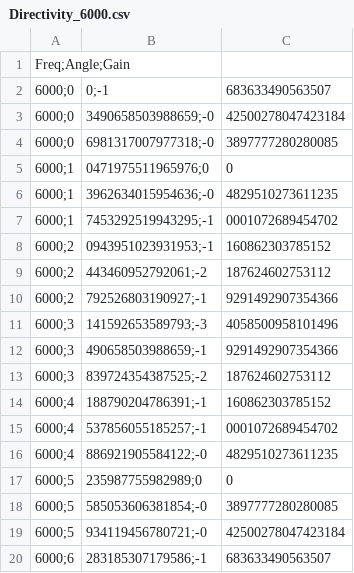
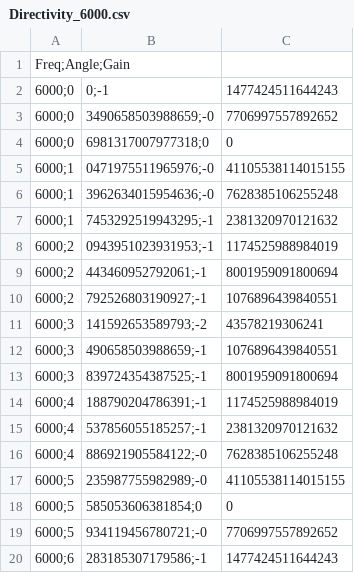
Before and after one commit to Jorgedltm/TFM, a CSV file: Jetson/directivies/CSV_files/Directivity_6000.csv, drawn as a sheet.

```diff
--- a/Jetson/directivies/CSV_files/Directivity_6000.csv
+++ b/Jetson/directivies/CSV_files/Directivity_6000.csv
@@ -1,20 +1,20 @@
 Freq;Angle;Gain
-6000;0,0;-1,683633490563507
-6000;0,3490658503988659;-0,42500278047423184
-6000;0,6981317007977318;-0,3897777280280085
-6000;1,0471975511965976;0,0
-6000;1,3962634015954636;-0,4829510273611235
-6000;1,7453292519943295;-1,0001072689454702
-6000;2,0943951023931953;-1,160862303785152
-6000;2,443460952792061;-2,187624602753112
-6000;2,792526803190927;-1,9291492907354366
-6000;3,141592653589793;-3,4058500958101496
-6000;3,490658503988659;-1,9291492907354366
-6000;3,839724354387525;-2,187624602753112
-6000;4,188790204786391;-1,160862303785152
-6000;4,537856055185257;-1,0001072689454702
-6000;4,886921905584122;-0,4829510273611235
-6000;5,235987755982989;0,0
-6000;5,585053606381854;-0,3897777280280085
-6000;5,934119456780721;-0,42500278047423184
-6000;6,283185307179586;-1,683633490563507
+6000;0,0;-1,1477424511644243
+6000;0,3490658503988659;-0,7706997557892652
+6000;0,6981317007977318;0,0
+6000;1,0471975511965976;-0,41105538114015155
+6000;1,3962634015954636;-0,7628385106255248
+6000;1,7453292519943295;-1,2381320970121632
+6000;2,0943951023931953;-1,1174525988984019
+6000;2,443460952792061;-1,8001959091800694
+6000;2,792526803190927;-1,1076896439840551
+6000;3,141592653589793;-2,43578219306241
+6000;3,490658503988659;-1,1076896439840551
+6000;3,839724354387525;-1,8001959091800694
+6000;4,188790204786391;-1,1174525988984019
+6000;4,537856055185257;-1,2381320970121632
+6000;4,886921905584122;-0,7628385106255248
+6000;5,235987755982989;-0,41105538114015155
+6000;5,585053606381854;0,0
+6000;5,934119456780721;-0,7706997557892652
+6000;6,283185307179586;-1,1477424511644243
```
Also changed, not shown: Jetson/directivies/CSV_files/Directivity_500.csv, 10 other files.
